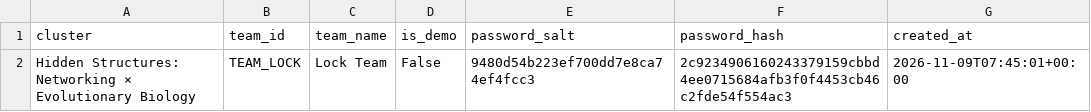
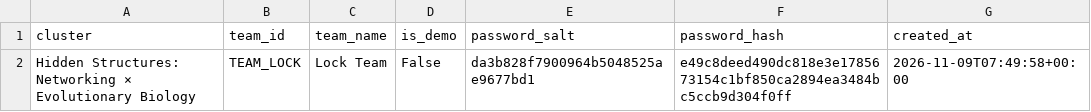
Before and after one commit to Roshan2607/Research-CTF, a CSV file: data/teams.csv, drawn as a sheet.

```diff
--- a/data/teams.csv
+++ b/data/teams.csv
@@ -1,2 +1,2 @@
 cluster,team_id,team_name,is_demo,password_salt,password_hash,created_at
-Hidden Structures: Networking × Evolutionary Biology,TEAM_LOCK,Lock Team,False,9480d54b223ef700dd7e8ca74ef4fcc3,2c9234906160243379159cbbd4ee0715684afb3f0f4453cb46c2fde54f554ac3,2026-11-09T07:45:01+00:00
+Hidden Structures: Networking × Evolutionary Biology,TEAM_LOCK,Lock Team,False,da3b828f7900964b5048525ae9677bd1,e49c8deed490dc818e3e1785673154c1bf850ca2894ea3484bc5ccb9d304f0ff,2026-11-09T07:49:58+00:00
```
Also changed, not shown: data/submissions.csv, 2 other files.
